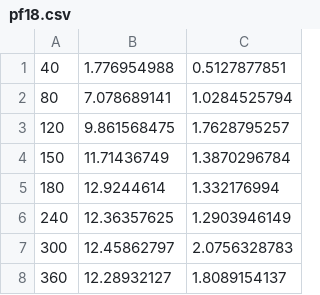
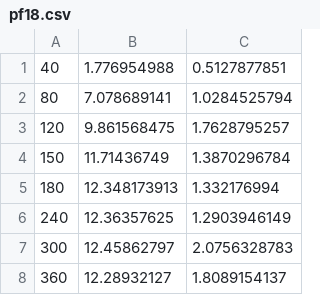
Before and after one commit to rkang246/data-regression, a CSV file: Logarithmic Regression/sample data/pf18.csv, drawn as a sheet.

```diff
--- a/Logarithmic Regression/sample data/pf18.csv
+++ b/Logarithmic Regression/sample data/pf18.csv
@@ -4,3 +4,3 @@
 150,11.71436749,1.3870296784
-180,12.9244614,1.332176994
+180,12.348173913,1.332176994
 240,12.36357625,1.2903946149
```
Also changed, not shown: Plot Data/sample data/pf18.csv, Polynomial Regression/sample data/pf18.csv, 10 other files.
